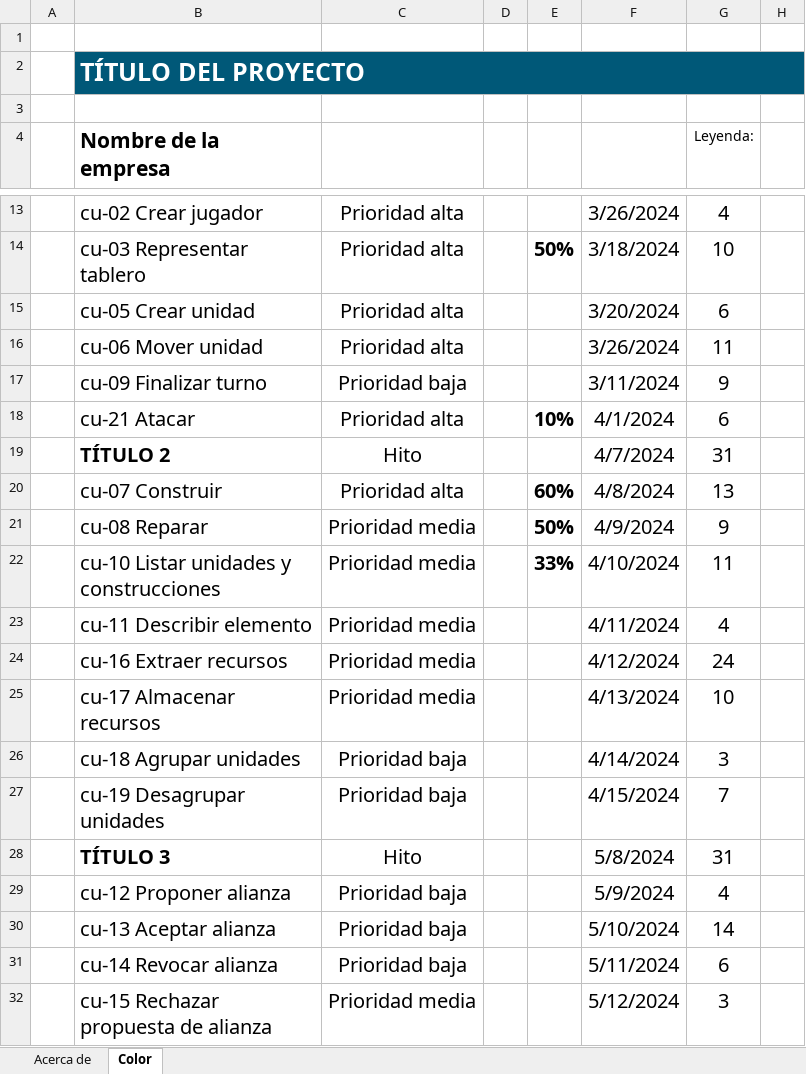
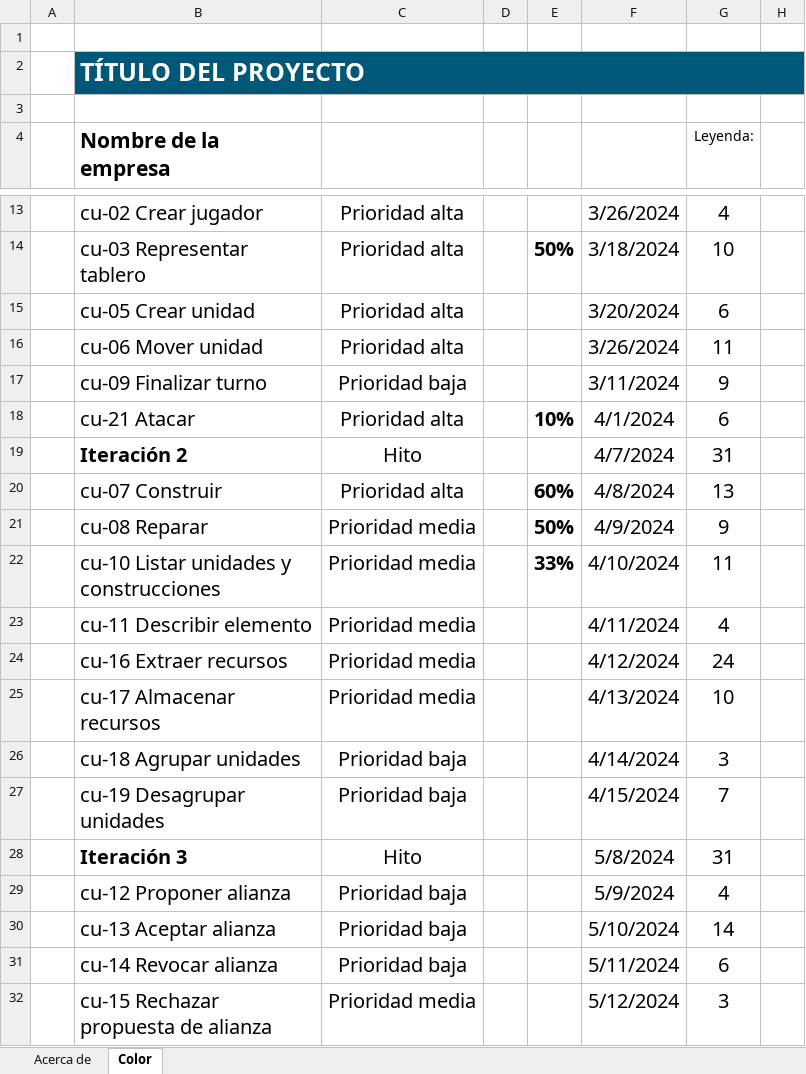
Before and after one commit to marcelo9987/Universidad, an Excel workbook: C2 S2 Diseño de Software/gantPropuesta.xlsx, sheet Color, drawn as a sheet; only a part is shown, gaps mark what is left out; values as stored, in another font and other column widths than the file's, no borders; charts and pictures and conditional formats and table styles not drawn; the diff names each change by its address in the sheet, - before the commit and + after, or states it on an @@ line.

```diff
--- a/C2 S2 Diseño de Software/gantPropuesta.xlsx (sheet Color)
+++ b/C2 S2 Diseño de Software/gantPropuesta.xlsx (sheet Color)
-B19 (Nombre de la empresa): TÍTULO 2
+B19 (Nombre de la empresa): Iteración 2
-B28 (Nombre de la empresa): TÍTULO 3
+B28 (Nombre de la empresa): Iteración 3
```
Also changed, not shown: charts or pictures, 9 other files.
